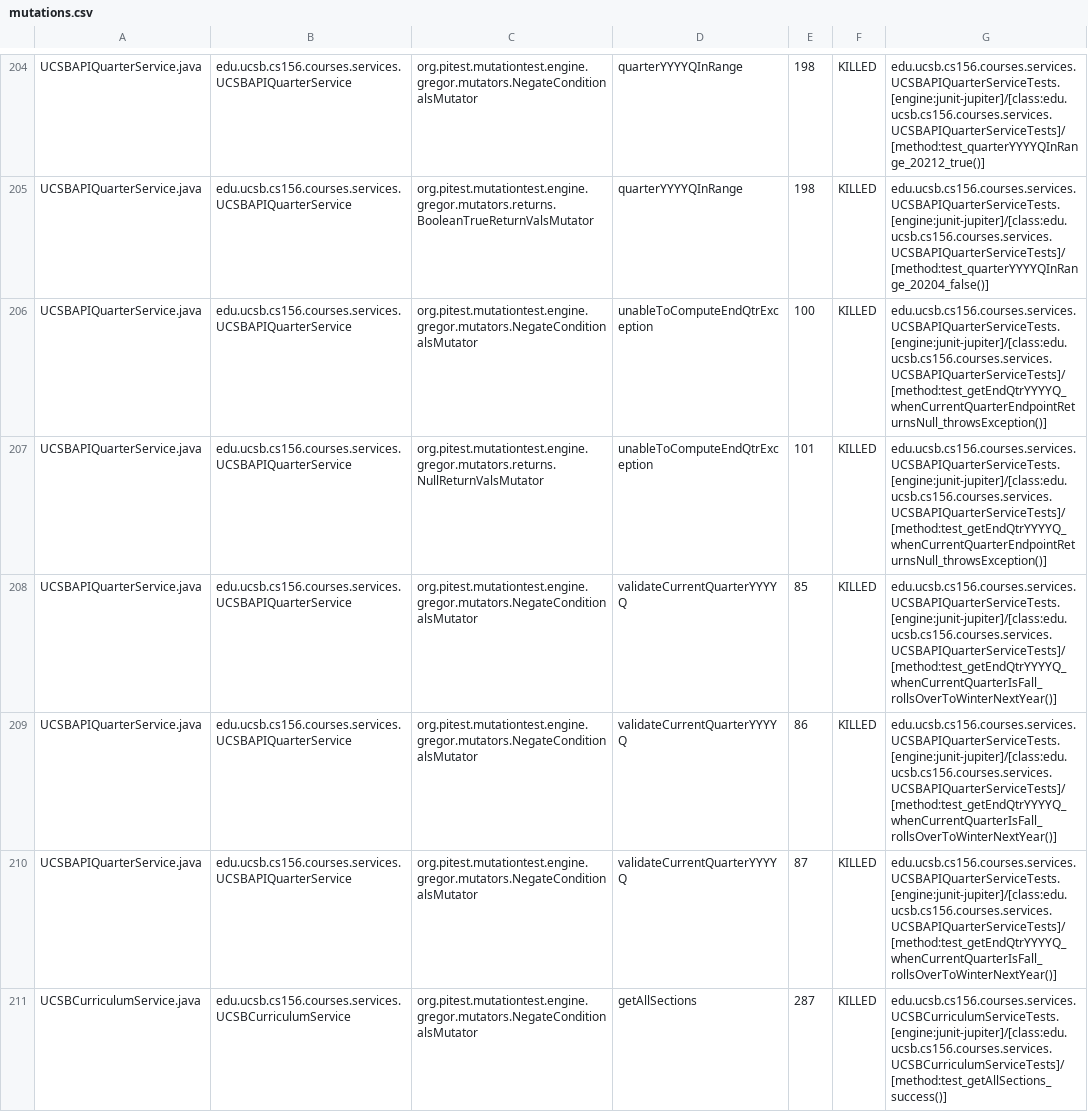
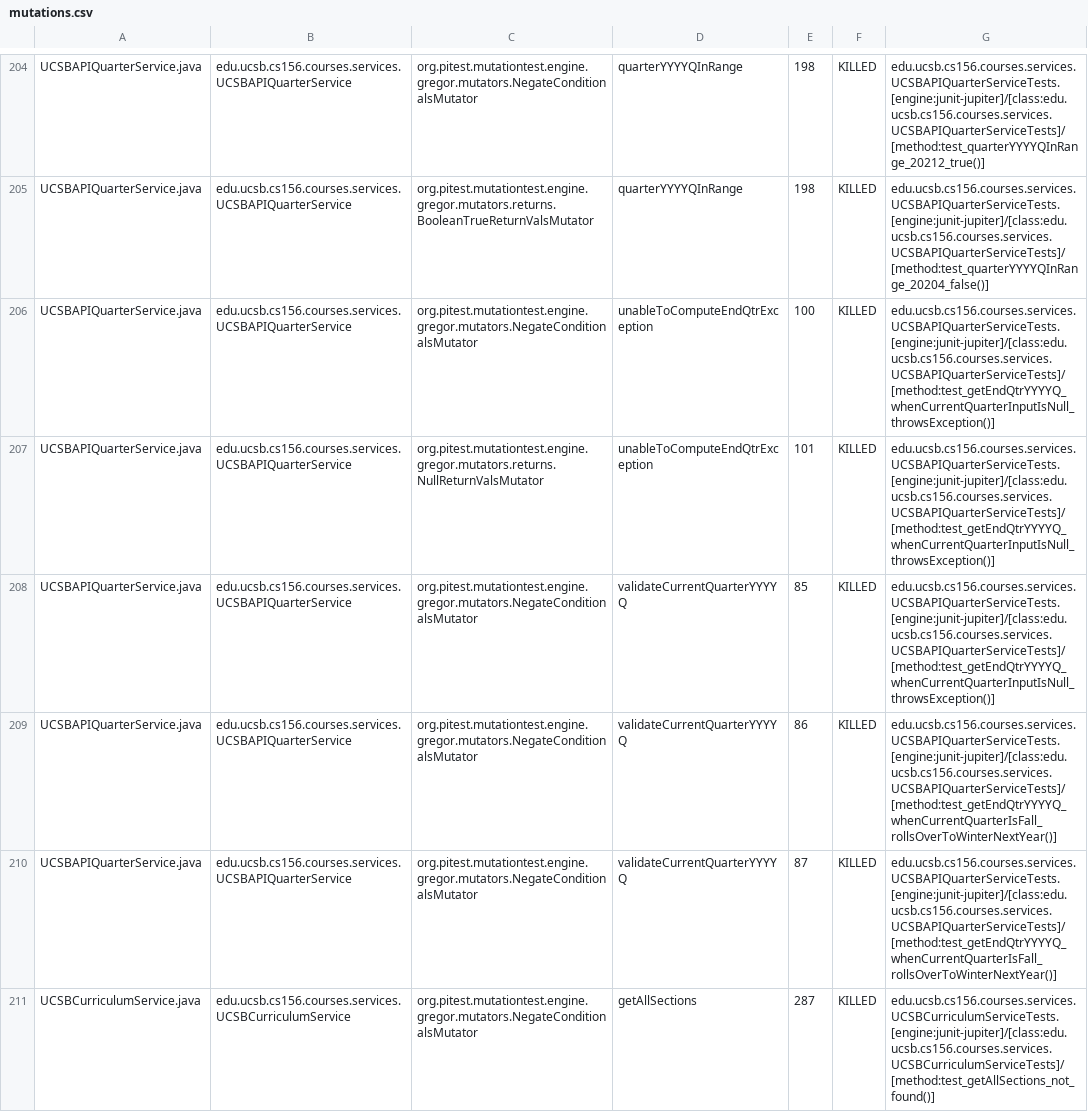
Before and after one commit to ucsb-cs156-s26/proj-courses-s26-01, a CSV file: prs/25/pitest/mutations.csv, drawn as a sheet; only a part is shown, gaps mark what is left out; the diff covers the shown part only.

Commit message:
Deploying to gh-pages from @ ucsb-cs156-s26/proj-courses-s26-01@82e5e2e7b06d505b7e97b25887d349933faf3b57 🚀

```diff
--- a/prs/25/pitest/mutations.csv
+++ b/prs/25/pitest/mutations.csv
@@ -205,7 +205,7 @@ UCSBAPIQuarterService.java,edu.ucsb.cs156.courses.services.UCSBAPIQuarterService
 UCSBAPIQuarterService.java,edu.ucsb.cs156.courses.services.UCSBAPIQuarterService,org.pitest.mutationtest.engine.gregor.mutators.returns.BooleanTrueReturnValsMutator,quarterYYYYQInRange,198,KILLED,edu.ucsb.cs156.courses.services.UCSBAPIQuarterServiceTests.[engine:junit-jupiter]/[class:edu.ucsb.cs156.courses.services.UCSBAPIQuarterServiceTests]/[method:test_quarterYYYYQInRange_20204_false()]
-UCSBAPIQuarterService.java,edu.ucsb.cs156.courses.services.UCSBAPIQuarterService,org.pitest.mutationtest.engine.gregor.mutators.NegateConditionalsMutator,unableToComputeEndQtrException,100,KILLED,edu.ucsb.cs156.courses.services.UCSBAPIQuarterServiceTests.[engine:junit-jupiter]/[class:edu.ucsb.cs156.courses.services.UCSBAPIQuarterServiceTests]/[method:test_getEndQtrYYYYQ_whenCurrentQuarterEndpointReturnsNull_throwsException()]
-UCSBAPIQuarterService.java,edu.ucsb.cs156.courses.services.UCSBAPIQuarterService,org.pitest.mutationtest.engine.gregor.mutators.returns.NullReturnValsMutator,unableToComputeEndQtrException,101,KILLED,edu.ucsb.cs156.courses.services.UCSBAPIQuarterServiceTests.[engine:junit-jupiter]/[class:edu.ucsb.cs156.courses.services.UCSBAPIQuarterServiceTests]/[method:test_getEndQtrYYYYQ_whenCurrentQuarterEndpointReturnsNull_throwsException()]
-UCSBAPIQuarterService.java,edu.ucsb.cs156.courses.services.UCSBAPIQuarterService,org.pitest.mutationtest.engine.gregor.mutators.NegateConditionalsMutator,validateCurrentQuarterYYYYQ,85,KILLED,edu.ucsb.cs156.courses.services.UCSBAPIQuarterServiceTests.[engine:junit-jupiter]/[class:edu.ucsb.cs156.courses.services.UCSBAPIQuarterServiceTests]/[method:test_getEndQtrYYYYQ_whenCurrentQuarterIsFall_rollsOverToWinterNextYear()]
+UCSBAPIQuarterService.java,edu.ucsb.cs156.courses.services.UCSBAPIQuarterService,org.pitest.mutationtest.engine.gregor.mutators.NegateConditionalsMutator,unableToComputeEndQtrException,100,KILLED,edu.ucsb.cs156.courses.services.UCSBAPIQuarterServiceTests.[engine:junit-jupiter]/[class:edu.ucsb.cs156.courses.services.UCSBAPIQuarterServiceTests]/[method:test_getEndQtrYYYYQ_whenCurrentQuarterInputIsNull_throwsException()]
+UCSBAPIQuarterService.java,edu.ucsb.cs156.courses.services.UCSBAPIQuarterService,org.pitest.mutationtest.engine.gregor.mutators.returns.NullReturnValsMutator,unableToComputeEndQtrException,101,KILLED,edu.ucsb.cs156.courses.services.UCSBAPIQuarterServiceTests.[engine:junit-jupiter]/[class:edu.ucsb.cs156.courses.services.UCSBAPIQuarterServiceTests]/[method:test_getEndQtrYYYYQ_whenCurrentQuarterInputIsNull_throwsException()]
+UCSBAPIQuarterService.java,edu.ucsb.cs156.courses.services.UCSBAPIQuarterService,org.pitest.mutationtest.engine.gregor.mutators.NegateConditionalsMutator,validateCurrentQuarterYYYYQ,85,KILLED,edu.ucsb.cs156.courses.services.UCSBAPIQuarterServiceTests.[engine:junit-jupiter]/[class:edu.ucsb.cs156.courses.services.UCSBAPIQuarterServiceTests]/[method:test_getEndQtrYYYYQ_whenCurrentQuarterInputIsNull_throwsException()]
 UCSBAPIQuarterService.java,edu.ucsb.cs156.courses.services.UCSBAPIQuarterService,org.pitest.mutationtest.engine.gregor.mutators.NegateConditionalsMutator,validateCurrentQuarterYYYYQ,86,KILLED,edu.ucsb.cs156.courses.services.UCSBAPIQuarterServiceTests.[engine:junit-jupiter]/[class:edu.ucsb.cs156.courses.services.UCSBAPIQuarterServiceTests]/[method:test_getEndQtrYYYYQ_whenCurrentQuarterIsFall_rollsOverToWinterNextYear()]
 UCSBAPIQuarterService.java,edu.ucsb.cs156.courses.services.UCSBAPIQuarterService,org.pitest.mutationtest.engine.gregor.mutators.NegateConditionalsMutator,validateCurrentQuarterYYYYQ,87,KILLED,edu.ucsb.cs156.courses.services.UCSBAPIQuarterServiceTests.[engine:junit-jupiter]/[class:edu.ucsb.cs156.courses.services.UCSBAPIQuarterServiceTests]/[method:test_getEndQtrYYYYQ_whenCurrentQuarterIsFall_rollsOverToWinterNextYear()]
-UCSBCurriculumService.java,edu.ucsb.cs156.courses.services.UCSBCurriculumService,org.pitest.mutationtest.engine.gregor.mutators.NegateConditionalsMutator,getAllSections,287,KILLED,edu.ucsb.cs156.courses.services.UCSBCurriculumServiceTests.[engine:junit-jupiter]/[class:edu.ucsb.cs156.courses.services.UCSBCurriculumServiceTests]/[method:test_getAllSections_success()]
+UCSBCurriculumService.java,edu.ucsb.cs156.courses.services.UCSBCurriculumService,org.pitest.mutationtest.engine.gregor.mutators.NegateConditionalsMutator,getAllSections,287,KILLED,edu.ucsb.cs156.courses.services.UCSBCurriculumServiceTests.[engine:junit-jupiter]/[class:edu.ucsb.cs156.courses.services.UCSBCurriculumServiceTests]/[method:test_getAllSections_not_found()]
```
Also changed, not shown: 84 edited cells elsewhere in this file, 54 other files.
